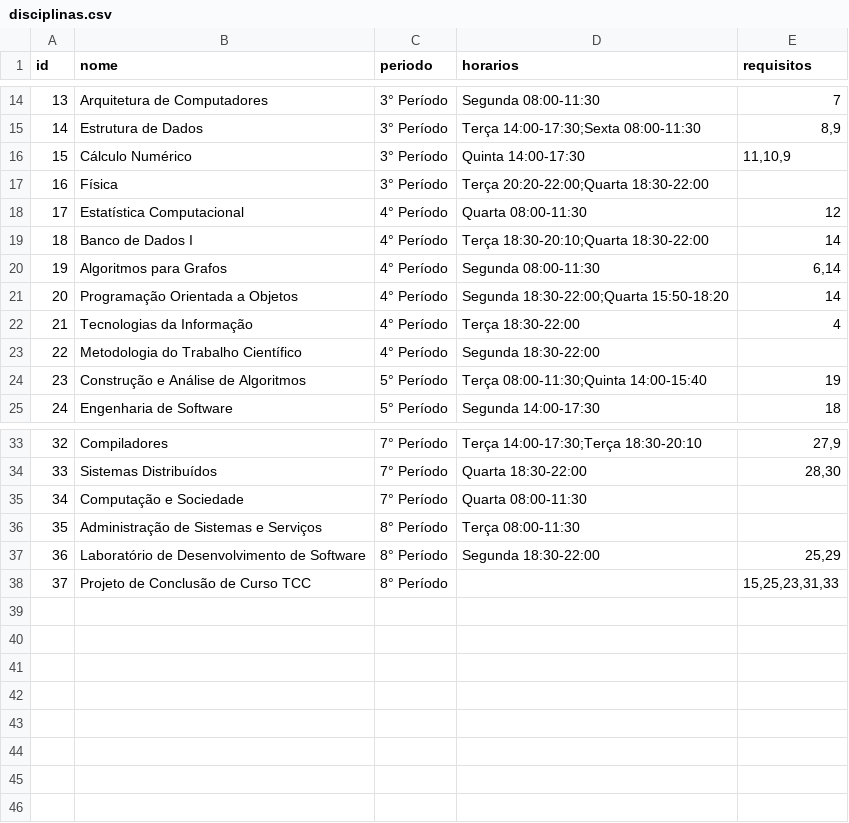
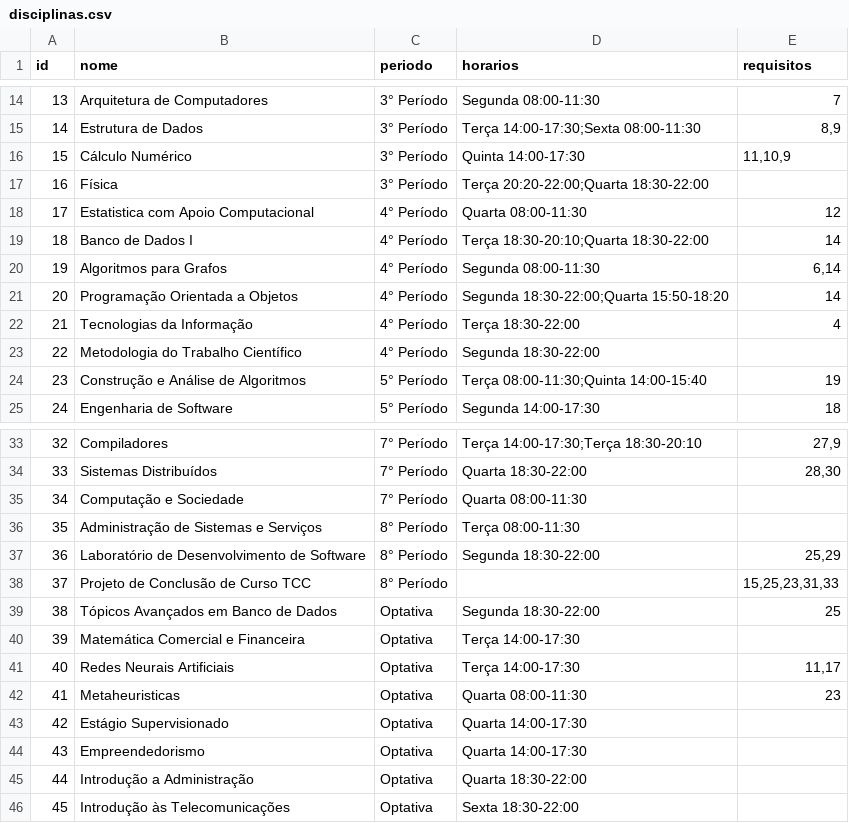
Before and after one commit to AndreXime/organiza-cc-uva, a CSV file: disciplinas/disciplinas.csv, drawn as a sheet; only a part is shown, gaps mark what is left out.

Commit message:
Adicionado disciplinas optativas

```diff
--- a/disciplinas/disciplinas.csv
+++ b/disciplinas/disciplinas.csv
@@ -17,3 +17,3 @@ id,nome,periodo,horarios,requisitos
 16,Física,3° Período,Terça 20:20-22:00;Quarta 18:30-22:00,
-17,Estatística Computacional,4° Período,Quarta 08:00-11:30,12
+17,Estatistica com Apoio Computacional ,4° Período,Quarta 08:00-11:30,12
 18,Banco de Dados I,4° Período,Terça 18:30-20:10;Quarta 18:30-22:00,14
@@ -38 +38,9 @@ id,nome,periodo,horarios,requisitos
 37,Projeto de Conclusão de Curso TCC,8° Período,,"15,25,23,31,33"
+38,Tópicos Avançados em Banco de Dados,Optativa,Segunda 18:30-22:00, 25
+39,Matemática Comercial e Financeira,Optativa,Terça 14:00-17:30,
+40,Redes Neurais Artificiais,Optativa,Terça 14:00-17:30,"11,17"
+41,Metaheuristicas,Optativa,Quarta 08:00-11:30,23
+42,Estágio Supervisionado,Optativa,Quarta 14:00-17:30,
+43,Empreendedorismo,Optativa,Quarta 14:00-17:30,
+44,Introdução a Administração,Optativa,Quarta 18:30-22:00,
+45,Introdução às Telecomunicações,Optativa,Sexta 18:30-22:00,
```
Also changed, not shown: 2 other files.
